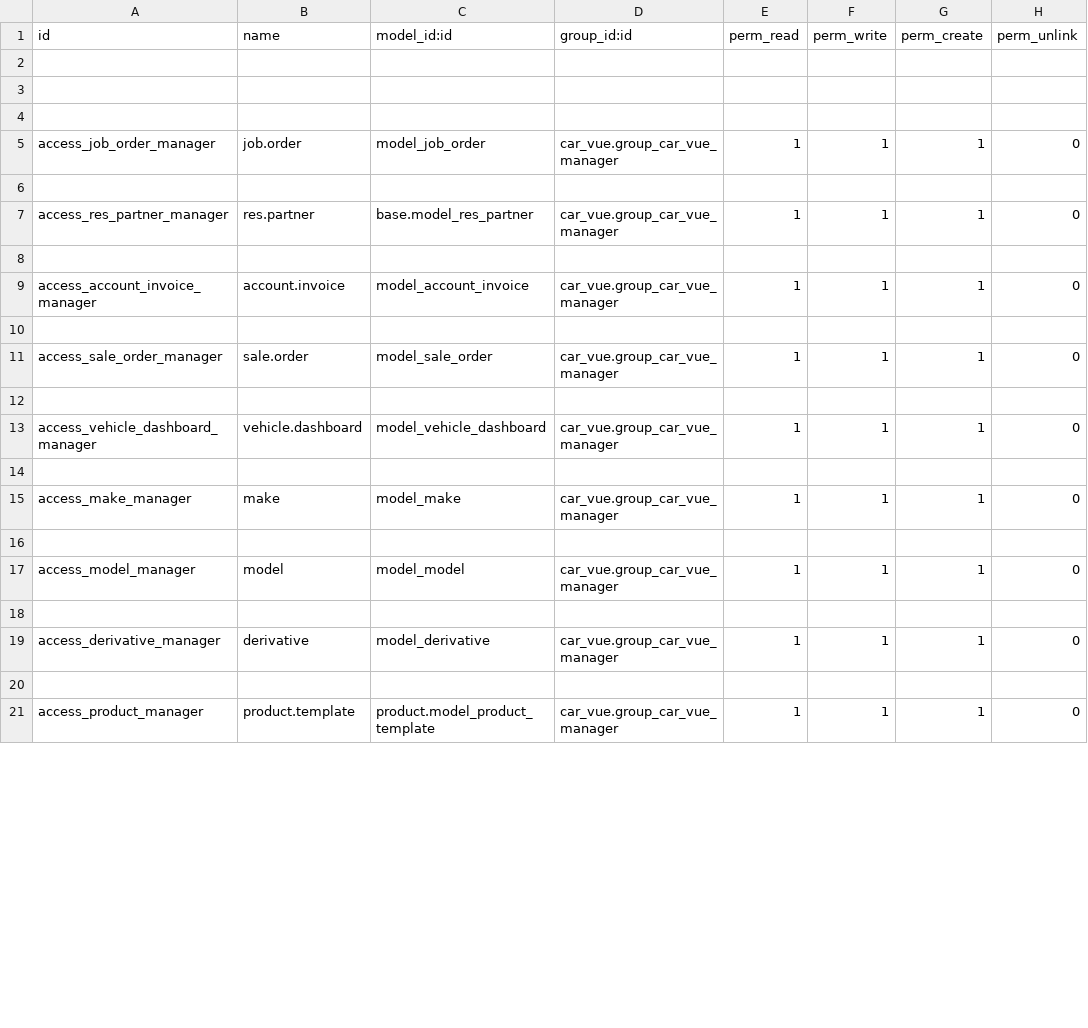
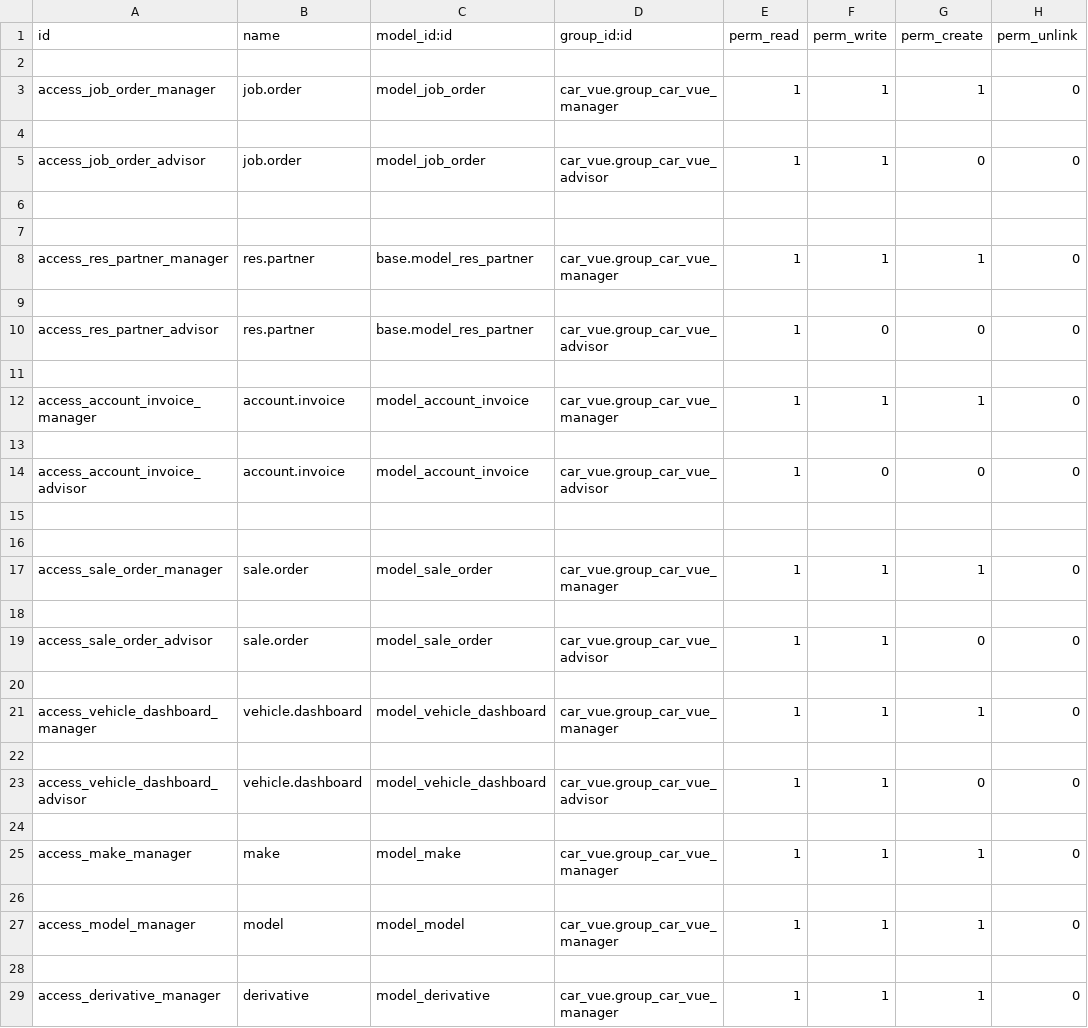
Before and after one commit to ehAPI/CarVue, a CSV file: security/ir.model.access.csv, drawn as a sheet; only a part is shown; the shorter side is filled out with more unchanged rows; the diff covers the shown part only.

Commit message:
Advisor access rights done

```diff
--- a/security/ir.model.access.csv
+++ b/security/ir.model.access.csv
@@ -2,5 +2,6 @@ id,name,model_id:id,group_id:id,perm_read,perm_write,perm_create,perm_unlink
 
+access_job_order_manager,job.order,model_job_order,car_vue.group_car_vue_manager,1,1,1,0
 
+access_job_order_advisor,job.order,model_job_order,car_vue.group_car_vue_advisor,1,1,0,0
 
-access_job_order_manager,job.order,model_job_order,car_vue.group_car_vue_manager,1,1,1,0
 
@@ -8,3 +9,8 @@ access_res_partner_manager,res.partner,base.model_res_partner,car_vue.group_car_
 
+access_res_partner_advisor,res.partner,base.model_res_partner,car_vue.group_car_vue_advisor,1,0,0,0
+
 access_account_invoice_manager,account.invoice,model_account_invoice,car_vue.group_car_vue_manager,1,1,1,0
+
+access_account_invoice_advisor,account.invoice,model_account_invoice,car_vue.group_car_vue_advisor,1,0,0,0
+
 
@@ -12,3 +18,7 @@ access_sale_order_manager,sale.order,model_sale_order,car_vue.group_car_vue_mana
 
+access_sale_order_advisor,sale.order,model_sale_order,car_vue.group_car_vue_advisor,1,1,0,0
+
 access_vehicle_dashboard_manager,vehicle.dashboard,model_vehicle_dashboard,car_vue.group_car_vue_manager,1,1,1,0
+
+access_vehicle_dashboard_advisor,vehicle.dashboard,model_vehicle_dashboard,car_vue.group_car_vue_advisor,1,1,0,0
 
```
Also changed, not shown: 20 removed rows elsewhere in this file, 6 other files.
